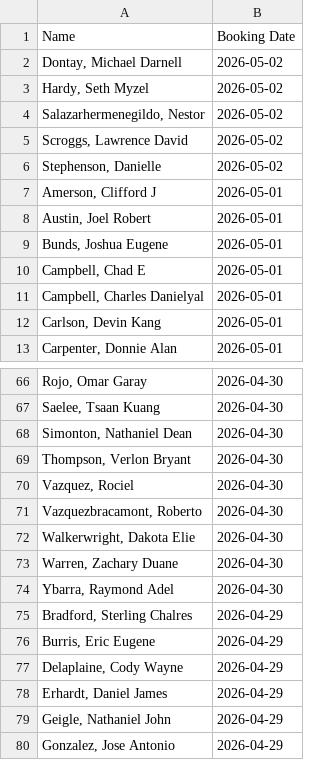
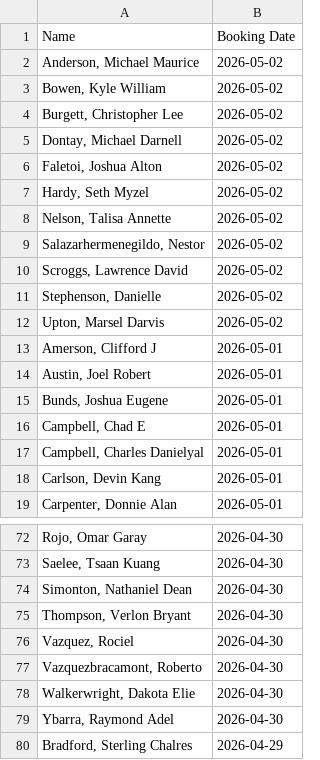
Before and after one commit to NguyenDa18/Portland-Jail-Data-Crawler, a CSV file: csvs/inmate_bookings.csv, drawn as a sheet; only a part is shown, gaps mark what is left out; the shorter side is filled out with more unchanged rows.

```diff
--- a/csvs/inmate_bookings.csv
+++ b/csvs/inmate_bookings.csv
@@ -1,4 +1,9 @@
 Name,Booking Date
+"Anderson, Michael Maurice",2026-05-02
+"Bowen, Kyle William",2026-05-02
+"Burgett, Christopher Lee",2026-05-02
 "Dontay, Michael Darnell",2026-05-02
+"Faletoi, Joshua Alton",2026-05-02
 "Hardy, Seth Myzel",2026-05-02
+"Nelson, Talisa Annette",2026-05-02
 "Salazarhermenegildo, Nestor ",2026-05-02
@@ -6,2 +11,3 @@ Name,Booking Date
 "Stephenson, Danielle ",2026-05-02
+"Upton, Marsel Darvis",2026-05-02
 "Amerson, Clifford J",2026-05-01
@@ -72,3 +78,2 @@ Name,Booking Date
 "Walkerwright, Dakota Elie",2026-04-30
-"Warren, Zachary Duane",2026-04-30
 "Ybarra, Raymond Adel",2026-04-30
```
Also changed, not shown: csvs/inmate_charges.csv, csvs/inmate_details.csv.
